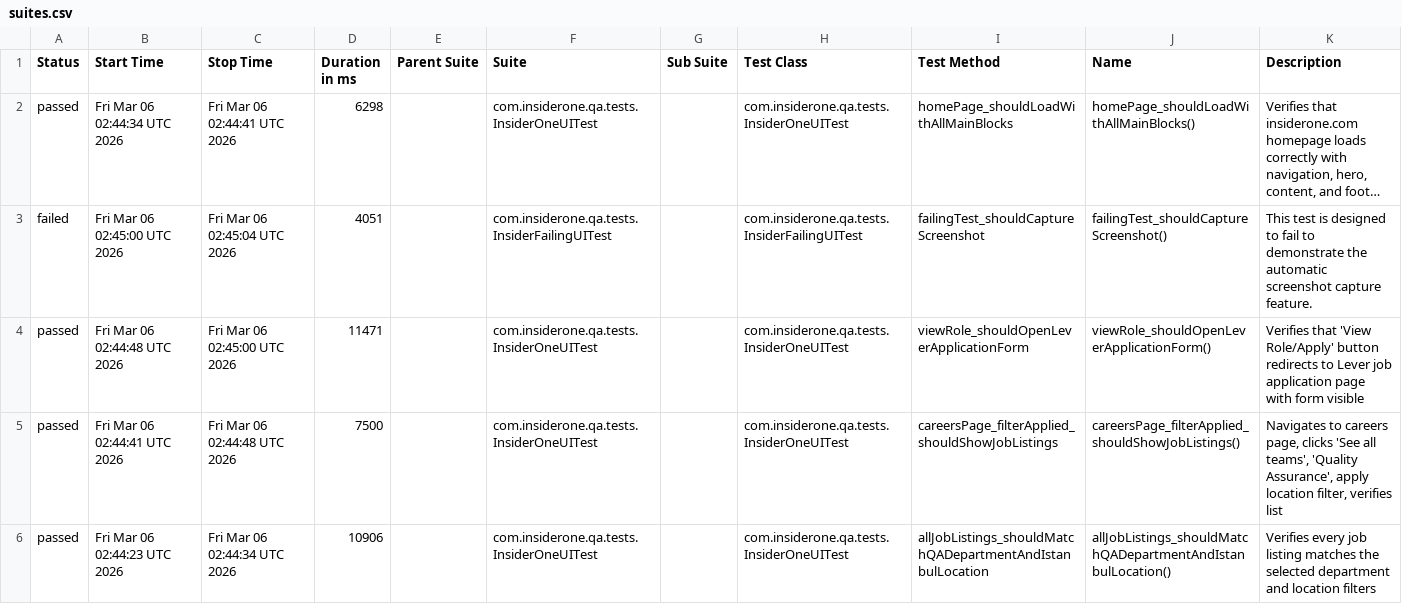
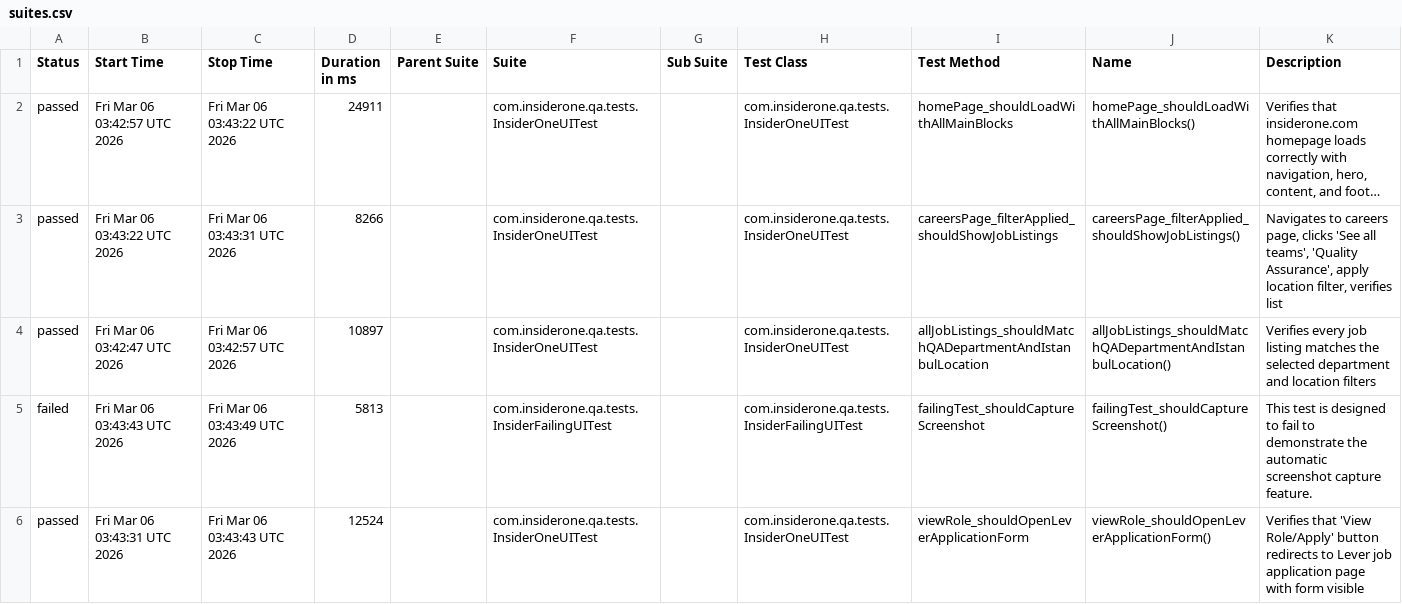
Before and after one commit to sinankanat12/insider-one-qa-assessment, a CSV file: reports/ui-firefox/data/suites.csv, drawn as a sheet; long unchanged cells end in …; removed rows and columns are numbered as before the commit, all else as after; the diff names each change by its address in the sheet, - before the commit and + after, or states it on an @@ line.

```diff
--- a/reports/ui-firefox/data/suites.csv
+++ b/reports/ui-firefox/data/suites.csv
-B2 (Start Time): Fri Mar 06 02:44:34 UTC 2026
+B2 (Start Time): Fri Mar 06 03:42:57 UTC 2026
-C2 (Stop Time): Fri Mar 06 02:44:41 UTC 2026
+C2 (Stop Time): Fri Mar 06 03:43:22 UTC 2026
-D2 (Duration in ms): 6298
+D2 (Duration in ms): 24911
-row 3: failed | Fri Mar 06 02:45:00 UTC 2026 | Fri Mar 06 02:45:04 UTC 2026 | 4051 |  | com.insiderone.qa.tests.InsiderFailingUITest |  | com.insiderone.qa.tests.InsiderFailingUITest | failingTest_shouldCaptureScreenshot | failingTest_shouldCaptureScreenshot() | This test is designed to fail to demonstrate the automatic screenshot capture feature.
-row 4: passed | Fri Mar 06 02:44:48 UTC 2026 | Fri Mar 06 02:45:00 UTC 2026 | 11471 |  | com.insiderone.qa.tests.InsiderOneUITest |  | com.insiderone.qa.tests.InsiderOneUITest | viewRole_shouldOpenLeverApplicationForm | viewRole_shouldOpenLeverApplicationForm() | Verifies that 'View Role/Apply' button redirects to Lever job application page with form visible
-B3 (Start Time): Fri Mar 06 02:44:41 UTC 2026
+B3 (Start Time): Fri Mar 06 03:43:22 UTC 2026
-C3 (Stop Time): Fri Mar 06 02:44:48 UTC 2026
+C3 (Stop Time): Fri Mar 06 03:43:31 UTC 2026
-D3 (Duration in ms): 7500
+D3 (Duration in ms): 8266
-B4 (Start Time): Fri Mar 06 02:44:23 UTC 2026
+B4 (Start Time): Fri Mar 06 03:42:47 UTC 2026
-C4 (Stop Time): Fri Mar 06 02:44:34 UTC 2026
+C4 (Stop Time): Fri Mar 06 03:42:57 UTC 2026
-D4 (Duration in ms): 10906
+D4 (Duration in ms): 10897
+row 5: failed | Fri Mar 06 03:43:43 UTC 2026 | Fri Mar 06 03:43:49 UTC 2026 | 5813 |  | com.insiderone.qa.tests.InsiderFailingUITest |  | com.insiderone.qa.tests.InsiderFailingUITest | failingTest_shouldCaptureScreenshot | failingTest_shouldCaptureScreenshot() | This test is designed to fail to demonstrate the automatic screenshot capture feature.
+row 6: passed | Fri Mar 06 03:43:31 UTC 2026 | Fri Mar 06 03:43:43 UTC 2026 | 12524 |  | com.insiderone.qa.tests.InsiderOneUITest |  | com.insiderone.qa.tests.InsiderOneUITest | viewRole_shouldOpenLeverApplicationForm | viewRole_shouldOpenLeverApplicationForm() | Verifies that 'View Role/Apply' button redirects to Lever job application page with form visible
```
Also changed, not shown: reports/ui-firefox/data/behaviors.csv, 21 other files.
